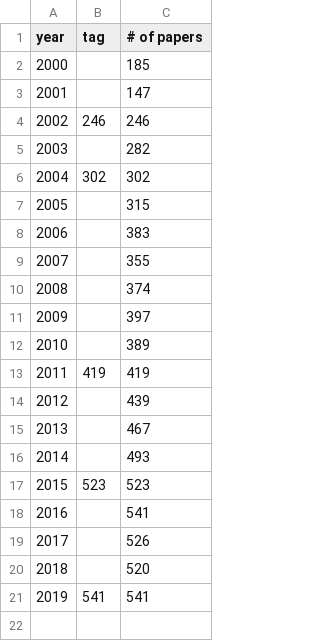
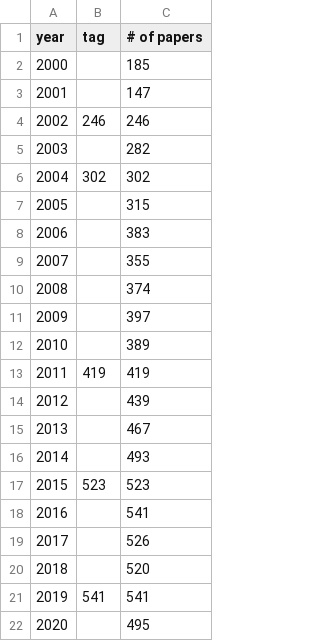
Before and after one commit to Zhiyi-Zhang/sok-paper-analysis, a CSV file: papers-per-year/raw-data/paper-per-year-from-2000.csv, drawn as a sheet.

```diff
--- a/papers-per-year/raw-data/paper-per-year-from-2000.csv
+++ b/papers-per-year/raw-data/paper-per-year-from-2000.csv
@@ -21 +21,2 @@ year,tag,# of papers
 2019,541,541
+2020, ,495
```
Also changed, not shown: papers-per-year/raw-data/paper-per-year.csv, step-2-word-count.csv, 8 other files.
